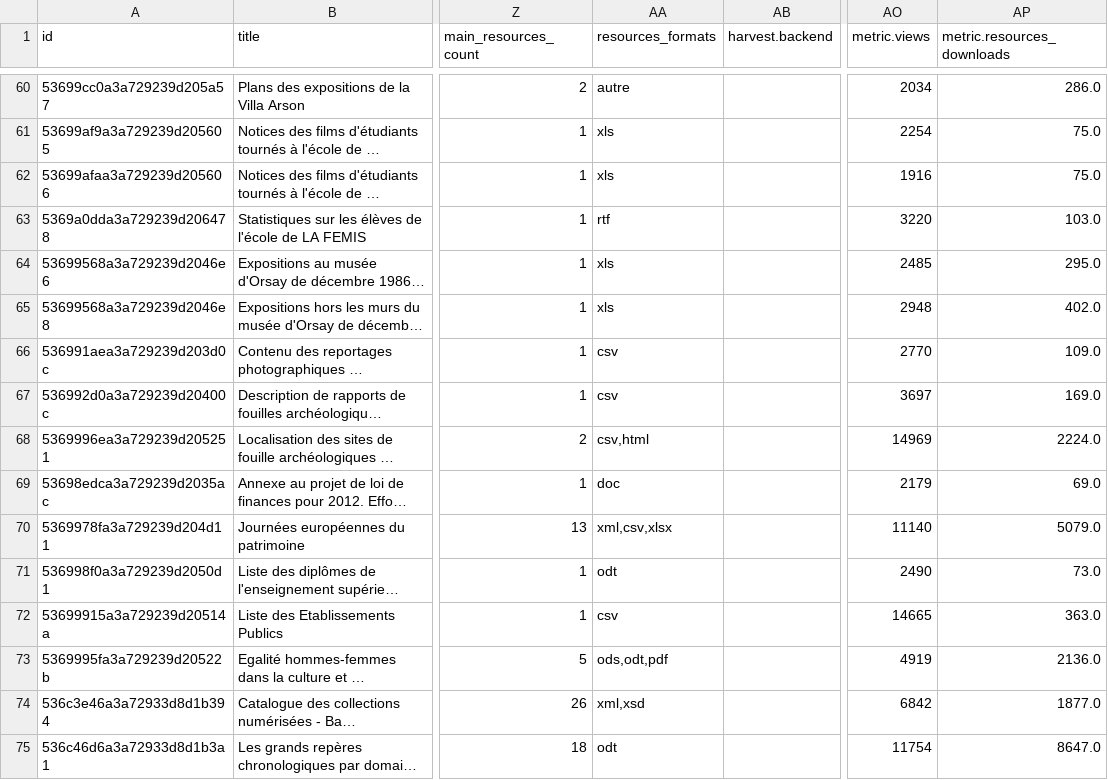
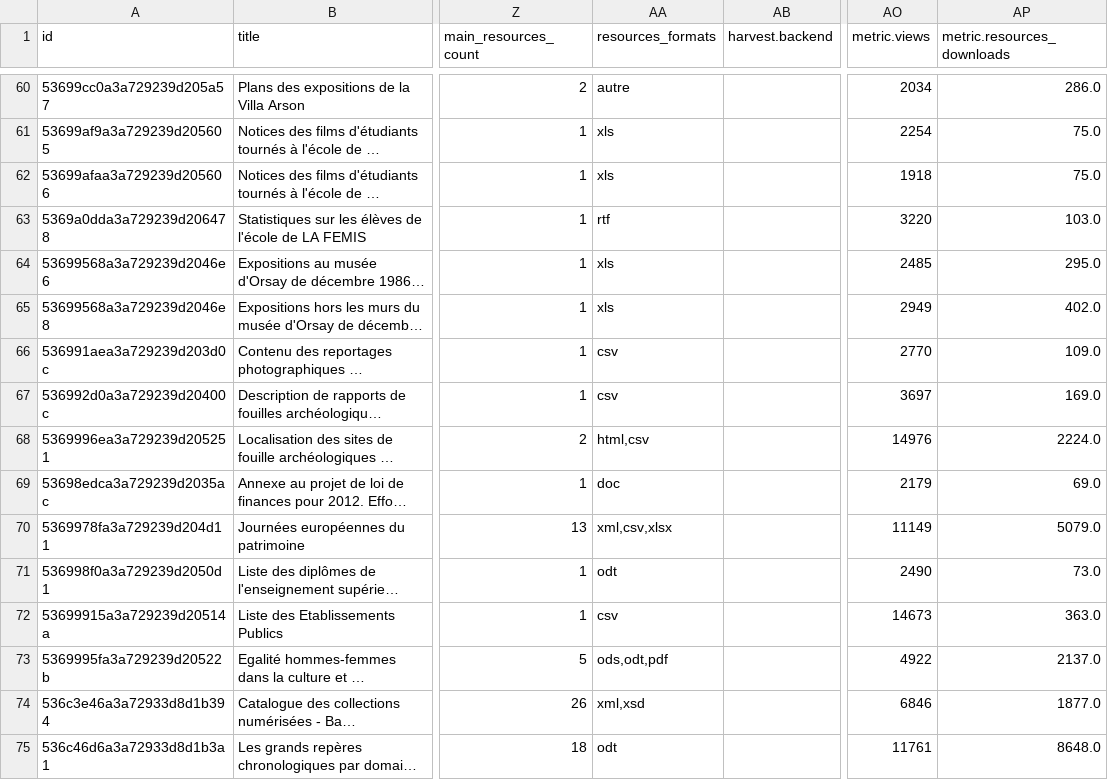
Before and after one commit to culturegouv/donnees-ouvertes, a CSV file: data/catalogue_culture_global.csv, drawn as a sheet; only a part is shown, gaps mark what is left out; long unchanged cells end in …; the diff covers the shown part only; the diff names each change by its address in the sheet, - before the commit and + after, or states it on an @@ line.

```diff
--- a/data/catalogue_culture_global.csv
+++ b/data/catalogue_culture_global.csv
-AO62 (metric.views): 1916
+AO62 (metric.views): 1918
-AO65 (metric.views): 2948
+AO65 (metric.views): 2949
-AA68 (resources_formats): csv,html
+AA68 (resources_formats): html,csv
-AO68 (metric.views): 14969
+AO68 (metric.views): 14976
-AO70 (metric.views): 11140
+AO70 (metric.views): 11149
-AO72 (metric.views): 14665
+AO72 (metric.views): 14673
-AO73 (metric.views): 4919
+AO73 (metric.views): 4922
-AP73 (metric.resources_downloads): 2136.0
+AP73 (metric.resources_downloads): 2137.0
-AO74 (metric.views): 6842
+AO74 (metric.views): 6846
-AO75 (metric.views): 11754
+AO75 (metric.views): 11761
-AP75 (metric.resources_downloads): 8647.0
+AP75 (metric.resources_downloads): 8648.0
```
Also changed, not shown: 185 edited cells elsewhere in this file, data/catalogue_culture_global_stats.csv, 1 other file.
